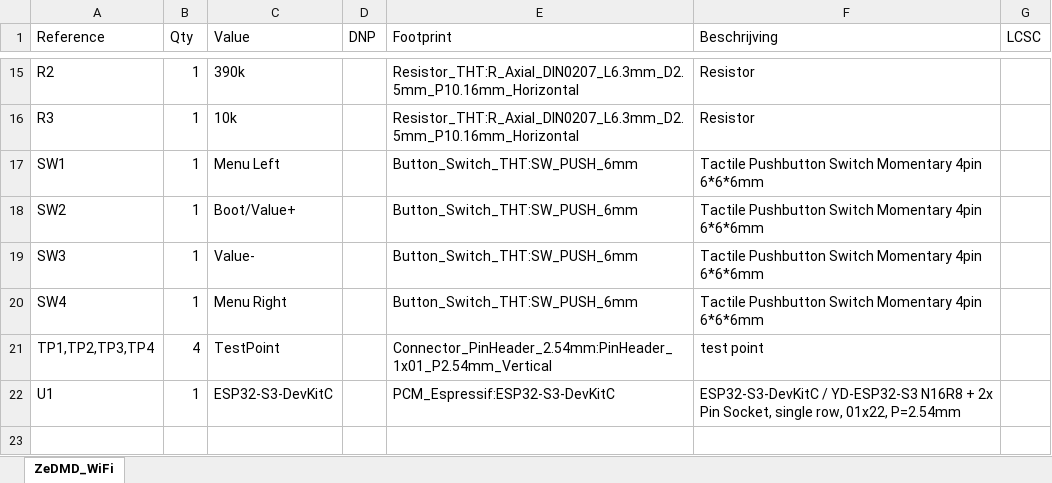
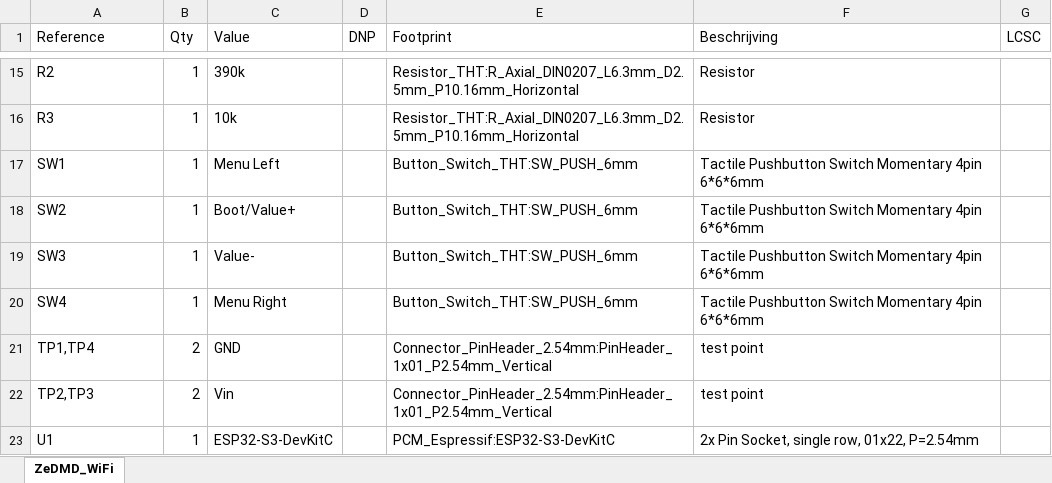
Before and after one commit to elabree/ZeDMD-5.1.8-WIFI-128x32, an Excel workbook: KiCad/ZeDMD_WiFi/docs/ZeDMD_WiFi.xlsx, sheet ZeDMD_WiFi, drawn as a sheet; only a part is shown, gaps mark what is left out; values as stored, in another font and other column widths than the file's, no borders; table styles not drawn; removed rows and columns are numbered as before the commit, all else as after; the diff names each change by its address in the sheet, - before the commit and + after, or states it on an @@ line.

```diff
--- a/KiCad/ZeDMD_WiFi/docs/ZeDMD_WiFi.xlsx (sheet ZeDMD_WiFi)
+++ b/KiCad/ZeDMD_WiFi/docs/ZeDMD_WiFi.xlsx (sheet ZeDMD_WiFi)
-row 21: TP1,TP2,TP3,TP4 | 4 | TestPoint |  | Connector_PinHeader_2.54mm:PinHeader_1x01_P2.54mm_Vertical | test point
+row 21: TP1,TP4 | 2 | GND |  | Connector_PinHeader_2.54mm:PinHeader_1x01_P2.54mm_Vertical | test point
+row 22: TP2,TP3 | 2 | Vin |  | Connector_PinHeader_2.54mm:PinHeader_1x01_P2.54mm_Vertical | test point
-F23 (Beschrijving): ESP32-S3-DevKitC / YD-ESP32-S3 N16R8 + 2x Pin…
+F23 (Beschrijving): 2x Pin…
```
Also changed, not shown: 9 other files.
